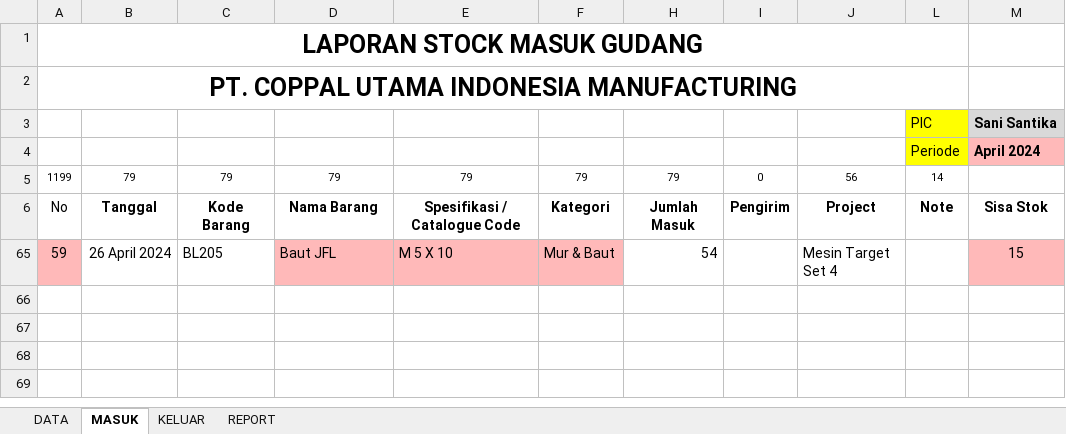
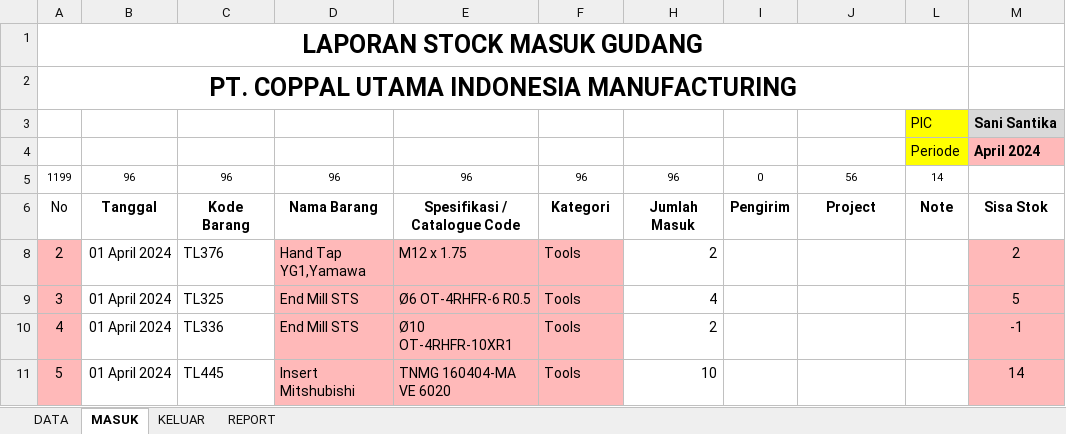
Before and after one commit to hendigo/warehouse-report, an Excel workbook: WAREHOUSE STOCK REPORT V1.1 - Periode April 2024.xlsm, sheet MASUK, drawn as a sheet; values as stored, in another font and other column widths than the file's, no borders; charts and pictures and table styles not drawn; removed rows and columns are numbered as before the commit, all else as after; the diff names each change by its address in the sheet, - before the commit and + after, or states it on an @@ line.

```diff
--- a/WAREHOUSE STOCK REPORT V1.1 - Periode April 2024.xlsm (sheet MASUK)
+++ b/WAREHOUSE STOCK REPORT V1.1 - Periode April 2024.xlsm (sheet MASUK)
-B5: 79
+B5: 96
-C5: 79
+C5: 96
-D5: 79
+D5: 96
-E5: 79
+E5: 96
-F5: 79
+F5: 96
-H5: 79
+H5: 96
-row 65: 59 | 26 April 2024 | BL205 | Baut JFL | M 5 X 10 | Mur & Baut | 54 |  | Mesin Target Set 4 |  | 15
+row 8: 2 | 01 April 2024 | TL376 | Hand Tap YG1,Yamawa | M12 x 1.75 | Tools | 2 |  |  |  | 2
+row 9: 3 | 01 April 2024 | TL325 | End Mill STS | Ø6 OT-4RHFR-6 R0.5 | Tools | 4 |  |  |  | 5
+row 10: 4 | 01 April 2024 | TL336 | End Mill STS | Ø10 OT-4RHFR-10XR1 | Tools | 2 |  |  |  | -1
+row 11: 5 | 01 April 2024 | TL445 | Insert Mitshubishi | TNMG 160404-MA VE 6020 | Tools | 10 |  |  |  | 14
```
Also changed, not shown: sheet DATA, sheet KELUAR, sheet REPORT, formulas that keep their value, hidden cells, Update 27-04-2024/WAREHOUSE STOCK REPORT V1.1 - Periode Maret 2024_.xlsm.
